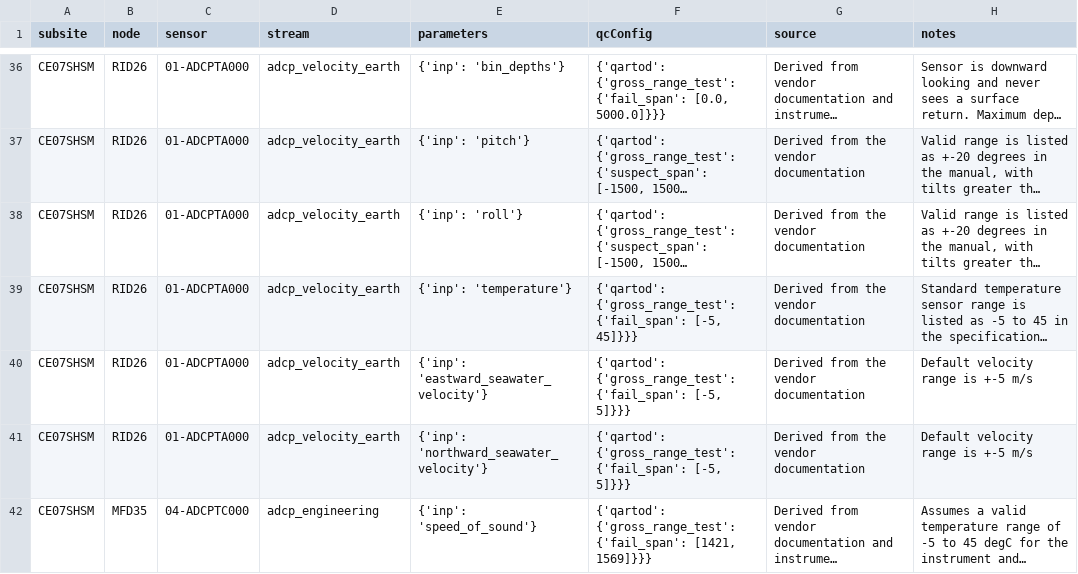
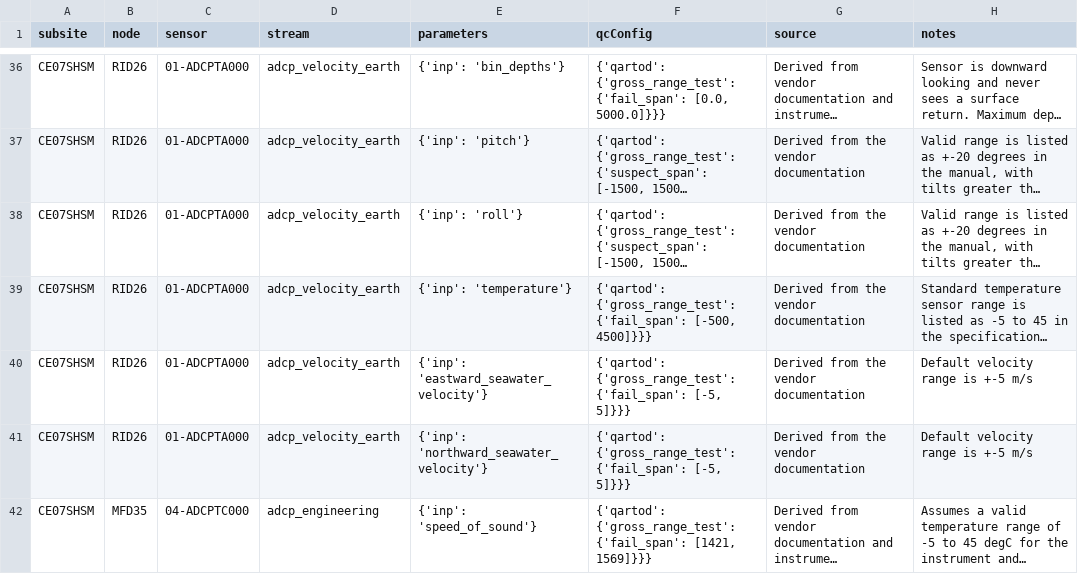
Before and after one commit to oceanobservatories/qc-lookup, a CSV file: qartod/adcp/adcp_qartod_gross_range_test_values.csv, drawn as a sheet; only a part is shown, gaps mark what is left out; long unchanged cells end in …; the diff covers the shown part only; the diff names each change by its address in the sheet, - before the commit and + after, or states it on an @@ line.

Commit message:
Units correction ADCP temperature ranges

```diff
--- a/qartod/adcp/adcp_qartod_gross_range_test_values.csv
+++ b/qartod/adcp/adcp_qartod_gross_range_test_values.csv
-F39 (qcConfig): …{'gross_range_test': {'fail_span': [-5, 45]}}}
+F39 (qcConfig): …{'gross_range_test': {'fail_span': [-500, 4500]}}}
```
Also changed, not shown: 70 edited cells elsewhere in this file.
